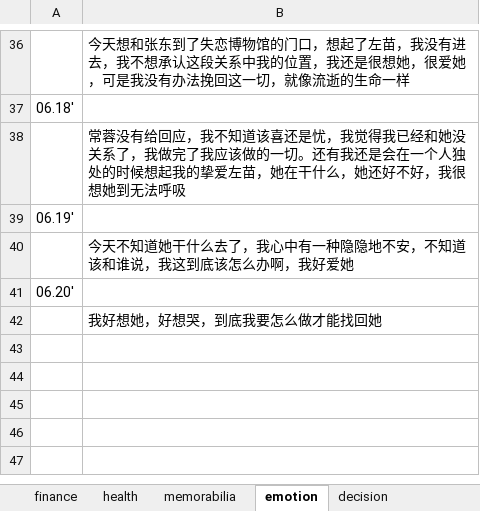
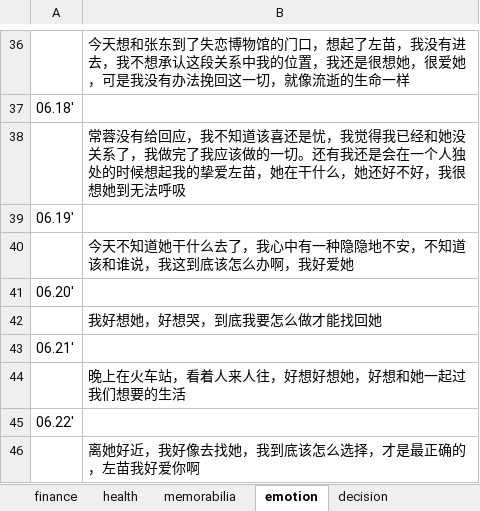
Before and after one commit to ilvcr/planandlife, an Excel workbook: 2019/finance_health_decision_2019.xlsx, sheet emotion, drawn as a sheet; only a part is shown, gaps mark what is left out; values as stored, in another font and other column widths than the file's, no borders; the diff names each change by its address in the sheet, - before the commit and + after, or states it on an @@ line.

```diff
--- a/2019/finance_health_decision_2019.xlsx (sheet emotion)
+++ b/2019/finance_health_decision_2019.xlsx (sheet emotion)
+row 43: 06.21'
+row 44:  | 晚上在火车站，看着人来人往，好想好想她，好想和她一起过我们想要的生活
+row 45: 06.22'
+row 46:  | 离她好近，我好像去找她，我到底该怎么选择，才是最正确的，左苗我好爱你啊
```
Also changed, not shown: sheet finance, sheet health, sheet memorabilia, 1 other file.
